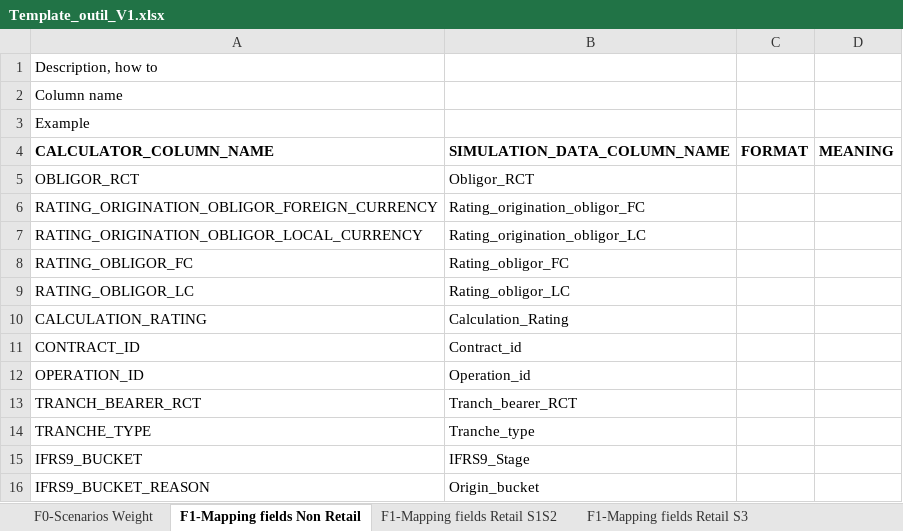
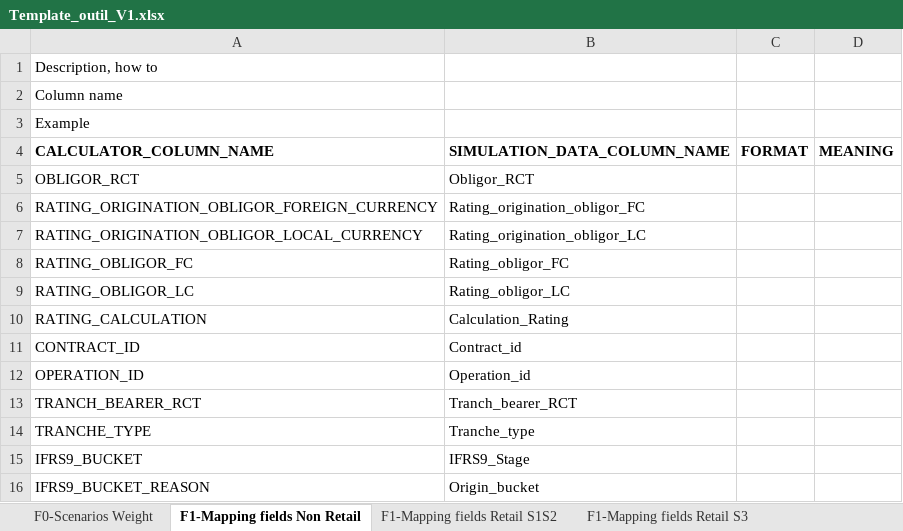
Before and after one commit to Hcle18/IF9-Simulator, an Excel workbook: sample/templates/Template_outil_V1.xlsx, sheet F1-Mapping fields Non Retail, drawn as a sheet; only a part is shown; values as stored, in another font and other column widths than the file's, no borders; the diff names each change by its address in the sheet, - before the commit and + after, or states it on an @@ line.

Commit message:
add: param columns extension, interpolation, ead calculation

```diff
--- a/sample/templates/Template_outil_V1.xlsx (sheet F1-Mapping fields Non Retail)
+++ b/sample/templates/Template_outil_V1.xlsx (sheet F1-Mapping fields Non Retail)
-A10 (CALCULATOR_COLUMN_NAME): CALCULATION_RATING
+A10 (CALCULATOR_COLUMN_NAME): RATING_CALCULATION
```
Also changed, not shown: sheet F6-PD S1S2 Non Retail, sheet F8-LGD S1S2 Non Retail, sample/data/sample_non_retail.xlsx, 9 other files.
